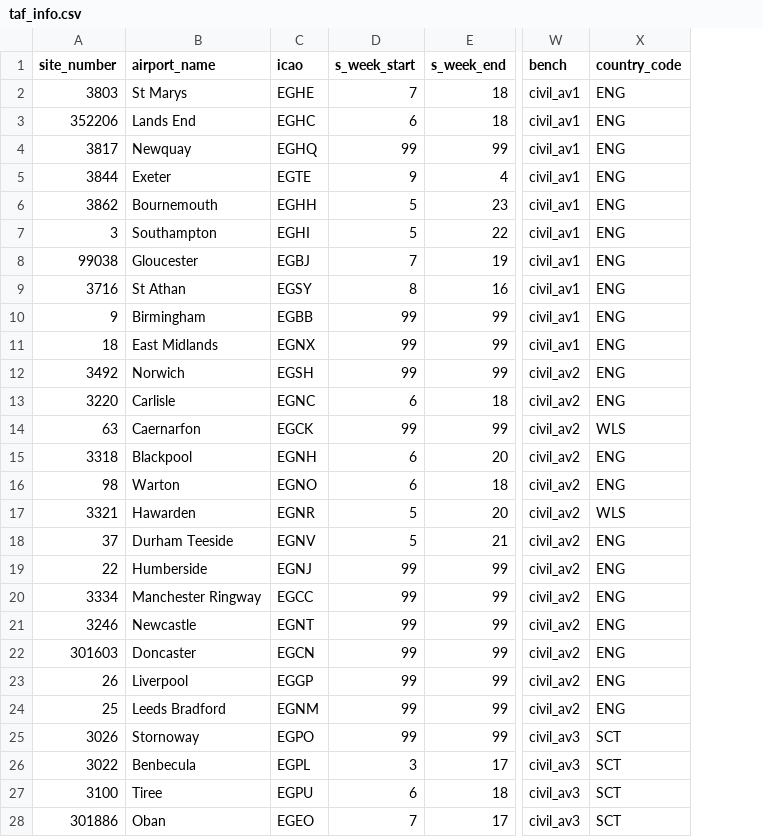
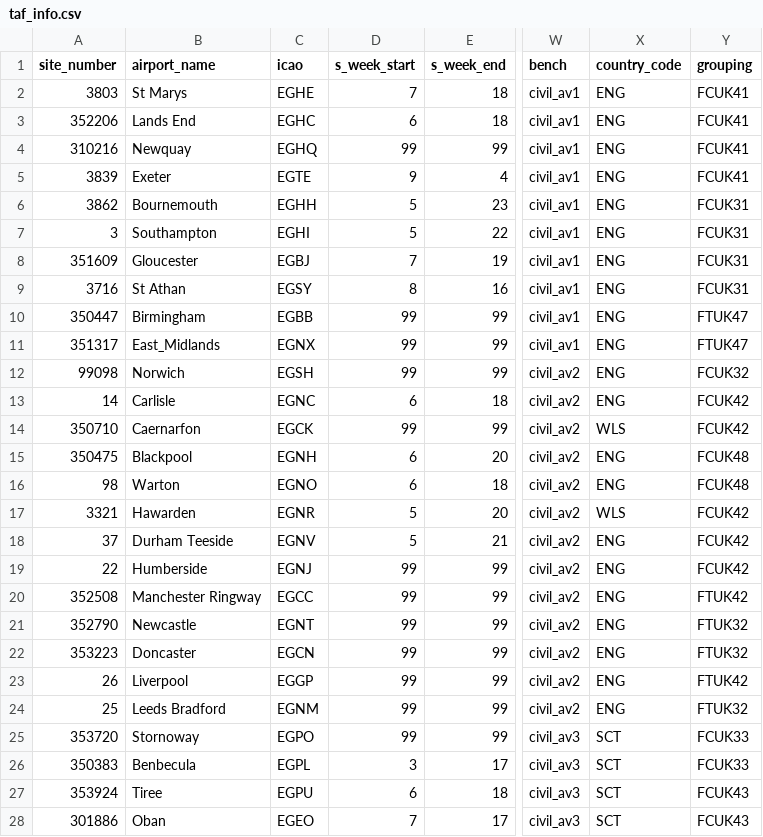
Before and after one commit to alanyon/First-guess-TAFs---Verification, a CSV file: standard_verification/taf_info.csv, drawn as a sheet; only a part is shown, gaps mark what is left out; the diff covers the shown part only; the diff names each change by its address in the sheet, - before the commit and + after, or states it on an @@ line.

```diff
--- a/standard_verification/taf_info.csv
+++ b/standard_verification/taf_info.csv
+column Y (grouping), rows 2-28: FCUK41 | FCUK41 | FCUK41 | FCUK41 | FCUK31 | FCUK31 | FCUK31 | FCUK31 | FTUK47 | FTUK47 | FCUK32 | FCUK42 | FCUK42 | FCUK48 | FCUK48 | FCUK42 | FCUK42 | FCUK42 | FTUK42 | FTUK32 | FTUK32 | FTUK42 | FTUK32 | FCUK33 | FCUK33 | FCUK43 | FCUK43
-A4 (site_number): 3817
+A4 (site_number): 310216
-A5 (site_number): 3844
+A5 (site_number): 3839
-A8 (site_number): 99038
+A8 (site_number): 351609
-A10 (site_number): 9
+A10 (site_number): 350447
-A11 (site_number): 18
+A11 (site_number): 351317
-B11 (airport_name): East Midlands
+B11 (airport_name): East_Midlands
-A12 (site_number): 3492
+A12 (site_number): 99098
-A13 (site_number): 3220
+A13 (site_number): 14
-A14 (site_number): 63
+A14 (site_number): 350710
-A15 (site_number): 3318
+A15 (site_number): 350475
-A20 (site_number): 3334
+A20 (site_number): 352508
-A21 (site_number): 3246
+A21 (site_number): 352790
-A22 (site_number): 301603
+A22 (site_number): 353223
-A25 (site_number): 3026
+A25 (site_number): 353720
-A26 (site_number): 3022
+A26 (site_number): 350383
-A27 (site_number): 3100
+A27 (site_number): 353924
```
Also changed, not shown: 4 added rows, 1 removed row and 37 edited cells elsewhere in this file, 4 other files.
